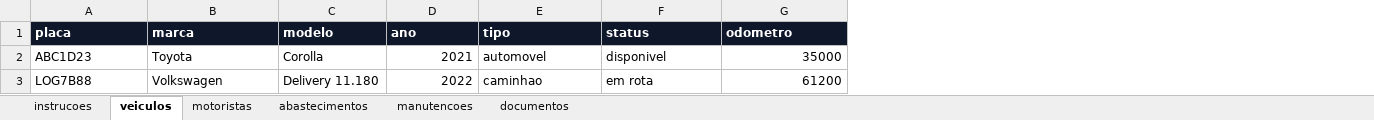
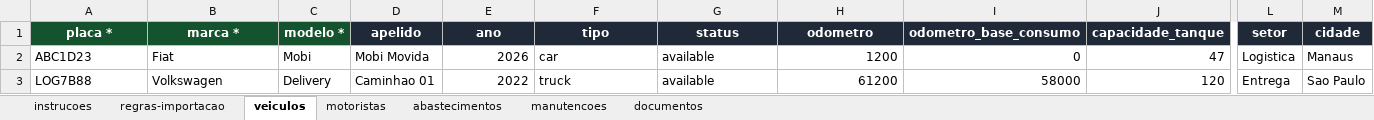
Before and after one commit to Jfelipevilela/sette-log, an Excel workbook: templates/sette-log-importacao-template.xlsx, sheet veiculos, drawn as a sheet; only a part is shown, gaps mark what is left out; values as stored, in another font and other column widths than the file's, no borders; removed rows and columns are numbered as before the commit, all else as after; the diff covers the shown part only; the diff names each change by its address in the sheet, - before the commit and + after, or states it on an @@ line.

```diff
--- a/templates/sette-log-importacao-template.xlsx (sheet veiculos)
+++ b/templates/sette-log-importacao-template.xlsx (sheet veiculos)
+sheet tab: regras-importacao
-column C (modelo), rows 2-3: Corolla | Delivery 11.180
+column C (modelo *), rows 2-3: Mobi | Delivery
+column D (apelido), rows 2-3: Mobi Movida | Caminhao 01
+column I (odometro_base_consumo), rows 2-3: 0 | 58000
+column J (capacidade_tanque), rows 2-3: 47 | 120
+column L (setor), rows 2-3: Logistica | Entrega
+column M (cidade), rows 2-3: Manaus | Sao Paulo
-A1: placa
+A1: placa *
@@ A1:B1 alignment: left → center, fill: #0F172A → #14532D @@
-B1: marca
+B1: marca *
-E1:H1 alignment: left
+E1:H1 alignment: center
-B2 (marca *): Toyota
+B2 (marca *): Fiat
-E2 (ano): 2021
+E2 (ano): 2026
-F2 (tipo): automovel
+F2 (tipo): car
-G2 (status): disponivel
+G2 (status): available
-H2 (odometro): 35000
+H2 (odometro): 1200
-F3 (tipo): caminhao
+F3 (tipo): truck
-G3 (status): em rota
+G3 (status): available
```
Also changed, not shown: 1 edited cell and cell formats elsewhere in this sheet, sheet abastecimentos, sheet motoristas, sheet instrucoes, sheet documentos, sheet manutencoes, frontend/public/templates/sette-log-importacao-template.xlsx, 21 other files.
